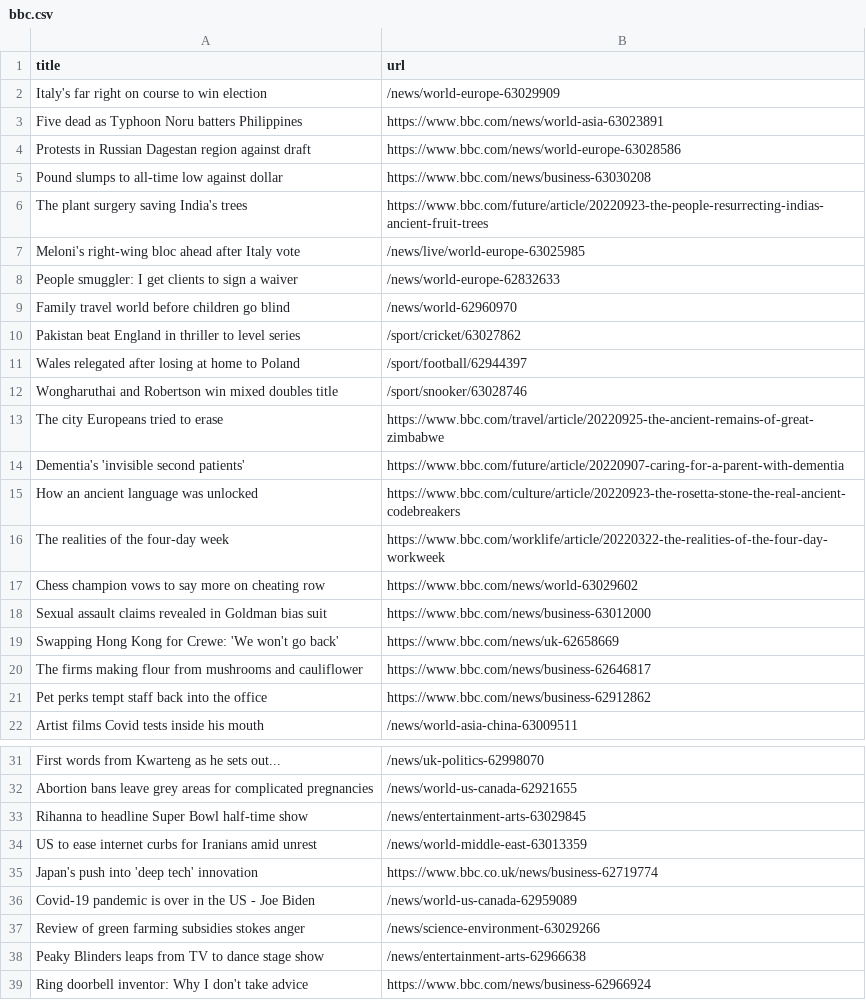
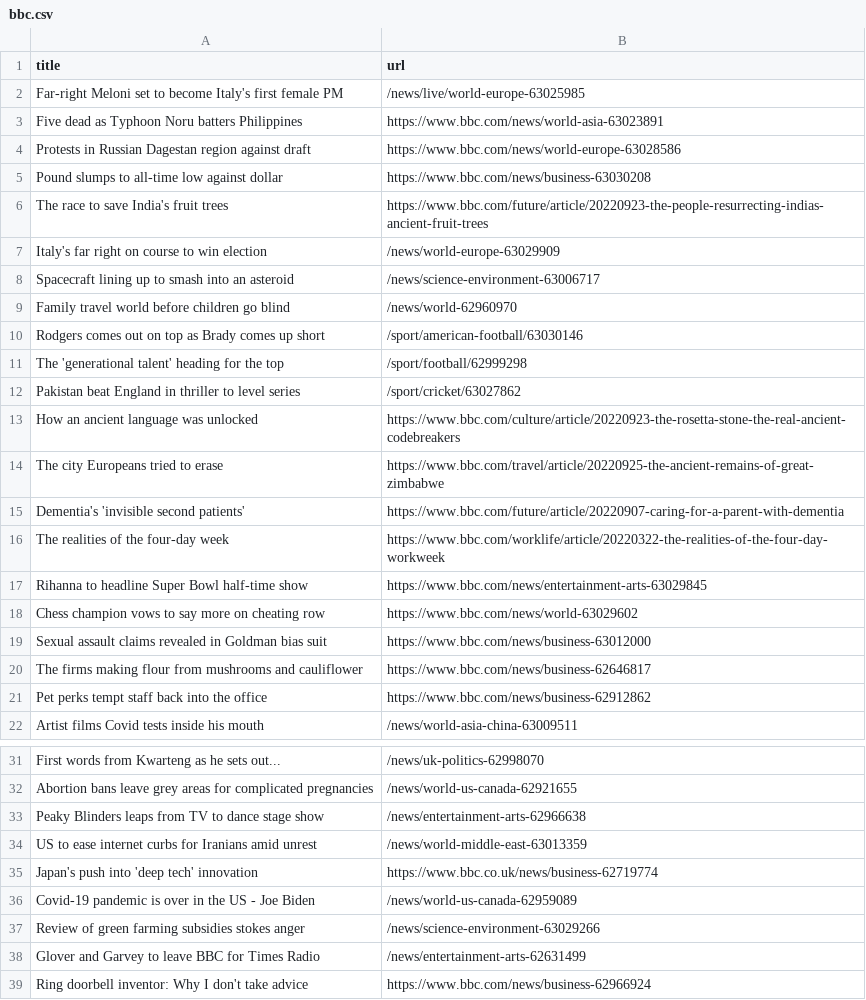
Before and after one commit to amanda-chn/automatic-scraper-bbc, a CSV file: bbc.csv, drawn as a sheet; only a part is shown, gaps mark what is left out.

```diff
--- a/bbc.csv
+++ b/bbc.csv
@@ -1,3 +1,3 @@
 title,url
-Italy's far right on course to win election,/news/world-europe-63029909
+Far-right Meloni set to become Italy's first female PM,/news/live/world-europe-63025985
 Five dead as Typhoon Noru batters Philippines,https://www.bbc.com/news/world-asia-63023891
@@ -5,16 +5,16 @@ Protests in Russian Dagestan region against draft,https://www.bbc.com/news/world
 Pound slumps to all-time low against dollar,https://www.bbc.com/news/business-63030208
-The plant surgery saving India's trees,https://www.bbc.com/future/article/20220923-the-people-resurrecting-indias-ancient-fruit-trees
-Meloni's right-wing bloc ahead after Italy vote,/news/live/world-europe-63025985
-People smuggler: I get clients to sign a waiver,/news/world-europe-62832633
+The race to save India's fruit trees,https://www.bbc.com/future/article/20220923-the-people-resurrecting-indias-ancient-fruit-trees
+Italy's far right on course to win election,/news/world-europe-63029909
+Spacecraft lining up to smash into an asteroid,/news/science-environment-63006717
 Family travel world before children go blind,/news/world-62960970
+Rodgers comes out on top as Brady comes up short,/sport/american-football/63030146
+The 'generational talent' heading for the top,/sport/football/62999298
 Pakistan beat England in thriller to level series,/sport/cricket/63027862
-Wales relegated after losing at home to Poland,/sport/football/62944397
-Wongharuthai and Robertson win mixed doubles title,/sport/snooker/63028746
+How an ancient language was unlocked,https://www.bbc.com/culture/article/20220923-the-rosetta-stone-the-real-ancient-codebreakers
 The city Europeans tried to erase,https://www.bbc.com/travel/article/20220925-the-ancient-remains-of-great-zimbabwe
 Dementia's 'invisible second patients',https://www.bbc.com/future/article/20220907-caring-for-a-parent-with-dementia
-How an ancient language was unlocked,https://www.bbc.com/culture/article/20220923-the-rosetta-stone-the-real-ancient-codebreakers
 The realities of the four-day week,https://www.bbc.com/worklife/article/20220322-the-realities-of-the-four-day-workweek
+Rihanna to headline Super Bowl half-time show,https://www.bbc.com/news/entertainment-arts-63029845
 Chess champion vows to say more on cheating row,https://www.bbc.com/news/world-63029602
 Sexual assault claims revealed in Goldman bias suit,https://www.bbc.com/news/business-63012000
-Swapping Hong Kong for Crewe: 'We won't go back',https://www.bbc.com/news/uk-62658669
 The firms making flour from mushrooms and cauliflower,https://www.bbc.com/news/business-62646817
@@ -32,3 +32,3 @@ First words from Kwarteng as he sets out...,/news/uk-politics-62998070
 Abortion bans leave grey areas for complicated pregnancies,/news/world-us-canada-62921655
-Rihanna to headline Super Bowl half-time show,/news/entertainment-arts-63029845
+Peaky Blinders leaps from TV to dance stage show,/news/entertainment-arts-62966638
 US to ease internet curbs for Iranians amid unrest,/news/world-middle-east-63013359
@@ -37,3 +37,3 @@ Covid-19 pandemic is over in the US - Joe Biden,/news/world-us-canada-62959089
 Review of green farming subsidies stokes anger,/news/science-environment-63029266
-Peaky Blinders leaps from TV to dance stage show,/news/entertainment-arts-62966638
+Glover and Garvey to leave BBC for Times Radio,/news/entertainment-arts-62631499
 Ring doorbell inventor: Why I don't take advice,https://www.bbc.com/news/business-62966924
```
